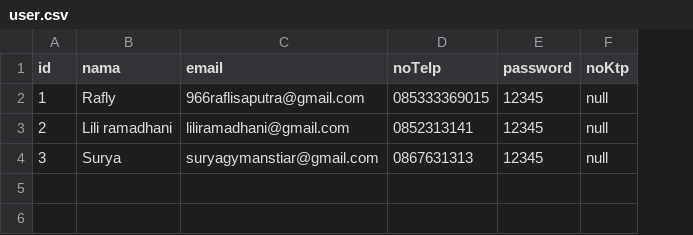
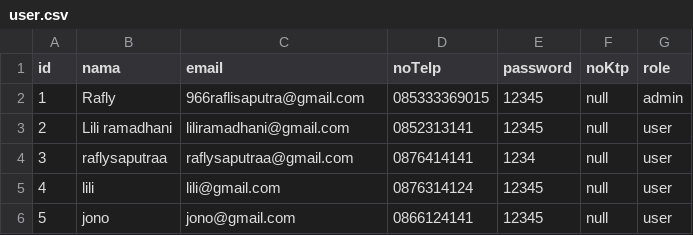
Before and after one commit to AbdulGhodir/project-uap-petruk, a CSV file: data/user.csv, drawn as a sheet; the diff names each change by its address in the sheet, - before the commit and + after, or states it on an @@ line.

```diff
--- a/data/user.csv
+++ b/data/user.csv
+column G (role), rows 2-4: admin | user | user
-B4 (nama): Surya
+B4 (nama): raflysaputraa
-C4 (email): suryagymanstiar@gmail.com
+C4 (email): raflysaputraa@gmail.com
-D4 (noTelp): 0867631313
+D4 (noTelp): 0876414141
-E4 (password): 12345
+E4 (password): 1234
+row 5: 4 | lili | lili@gmail.com | 0876314124 | 12345 | null | user
+row 6: 5 | jono | jono@gmail.com | 0866124141 | 12345 | null | user
```
Also changed, not shown: 12 other files.
